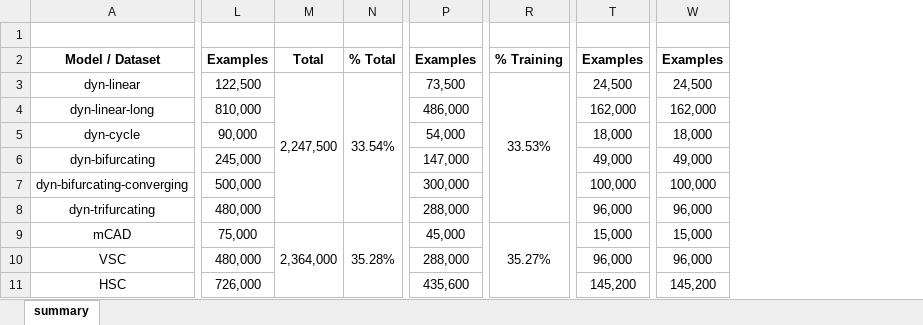
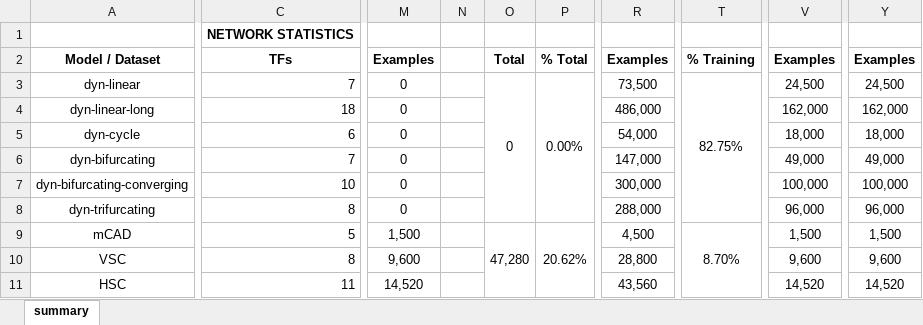
Before and after one commit to calebclayreagor/DELAY, an Excel workbook: datasets-summary.xlsx, sheet summary, drawn as a sheet; only a part is shown, gaps mark what is left out; values as stored, in another font and other column widths than the file's, no borders; removed rows and columns are numbered as before the commit, all else as after; the diff covers the shown part only; the diff names each change by its address in the sheet, - before the commit and + after, or states it on an @@ line.

Commit message:
Updated copy of (old) datasets summary

```diff
--- a/datasets-summary.xlsx (sheet summary)
+++ b/datasets-summary.xlsx (sheet summary)
+column C, rows 1-11: NETWORK STATISTICS | TFs | 7 | 18 | 6 | 7 | 10 | 8 | 5 | 8 | 11
-column L, rows 2-11: Examples | 122,500 | 810,000 | 90,000 | 245,000 | 500,000 | 480,000 | 75,000 | 480,000 | 726,000
-column M, rows 2-9: Total | 2,247,500 |  |  |  |  |  | 2,364,000
-column N, rows 2-9: % Total | 33.54% |  |  |  |  |  | 35.28%
+column M, rows 2-11: Examples | 0 | 0 | 0 | 0 | 0 | 0 | 1,500 | 9,600 | 14,520
+column N, empty
+column O, rows 2-9: Total | 0 |  |  |  |  |  | 47,280
+column P, rows 2-9: % Total | 0.00% |  |  |  |  |  | 20.62%
-column R, rows 2-9: % Training | 33.53% |  |  |  |  |  | 35.27%
+column T, rows 2-9: % Training | 82.75% |  |  |  |  |  | 8.70%
-R9: 45,000
+R9: 4,500
-V9: 15,000
+V9: 1,500
-Y9: 15,000
+Y9: 1,500
-R10: 288,000
+R10: 28,800
-V10: 96,000
+V10: 9,600
-Y10: 96,000
+Y10: 9,600
-R11: 435,600
+R11: 43,560
-V11: 145,200
+V11: 14,520
-Y11: 145,200
+Y11: 14,520
```
Also changed, not shown: 2 added rows, 2 removed rows, 37 edited cells and merged cells elsewhere in this sheet, formulas that keep their value.
